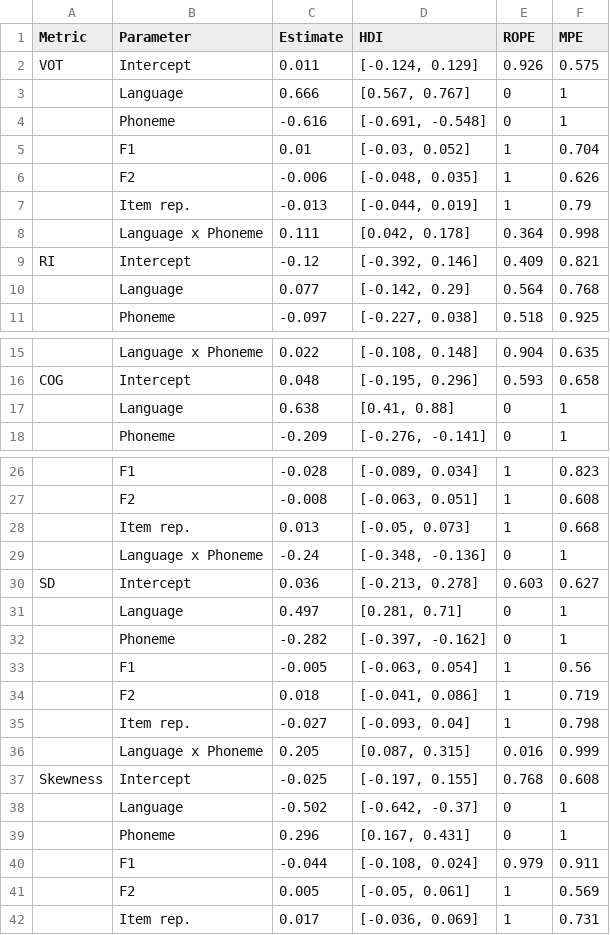
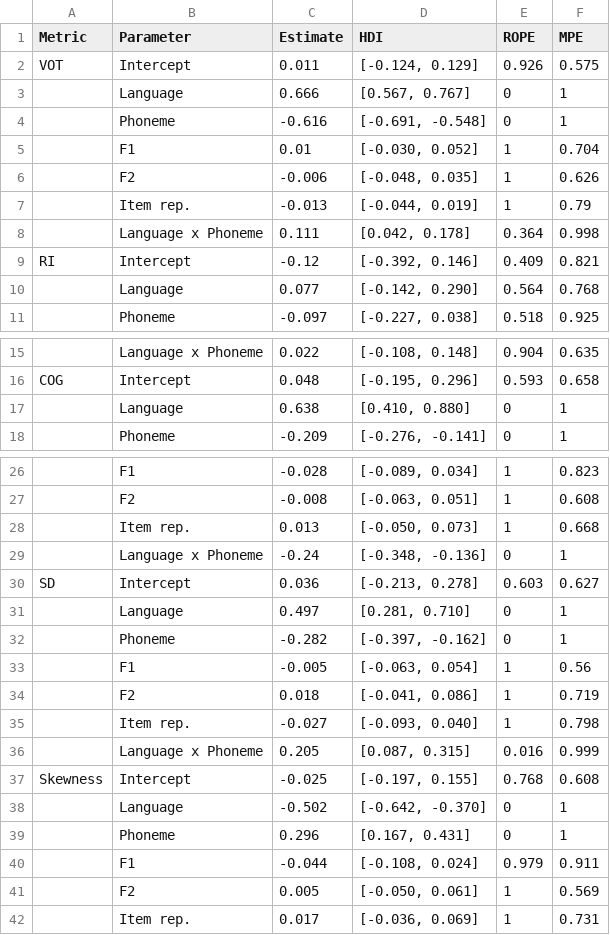
Before and after one commit to jvcasillas/spanish_english_coronals, a CSV file: data/tidy/table_mono_model_summary.csv, drawn as a sheet; only a part is shown, gaps mark what is left out; the diff names each change by its address in the sheet, - before the commit and + after, or states it on an @@ line.

```diff
--- a/data/tidy/table_mono_model_summary.csv
+++ b/data/tidy/table_mono_model_summary.csv
-D5 (HDI): [-0.03, 0.052]
+D5 (HDI): [-0.030, 0.052]
-D10 (HDI): [-0.142, 0.29]
+D10 (HDI): [-0.142, 0.290]
-D17 (HDI): [0.41, 0.88]
+D17 (HDI): [0.410, 0.880]
-D28 (HDI): [-0.05, 0.073]
+D28 (HDI): [-0.050, 0.073]
-D31 (HDI): [0.281, 0.71]
+D31 (HDI): [0.281, 0.710]
-D35 (HDI): [-0.093, 0.04]
+D35 (HDI): [-0.093, 0.040]
-D38 (HDI): [-0.642, -0.37]
+D38 (HDI): [-0.642, -0.370]
-D41 (HDI): [-0.05, 0.061]
+D41 (HDI): [-0.050, 0.061]
```
Also changed, not shown: data/tidy/table_bi_model_summary.csv, data/tidy/table_bi_poa_model_summary.csv, 1 other file.
